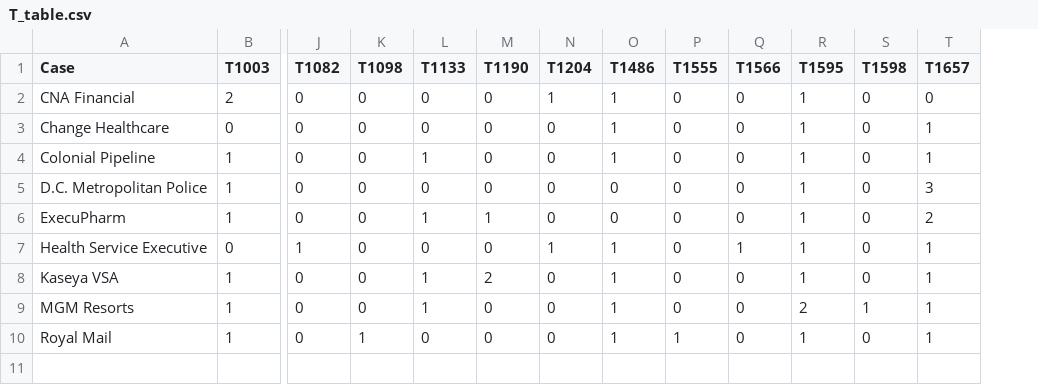
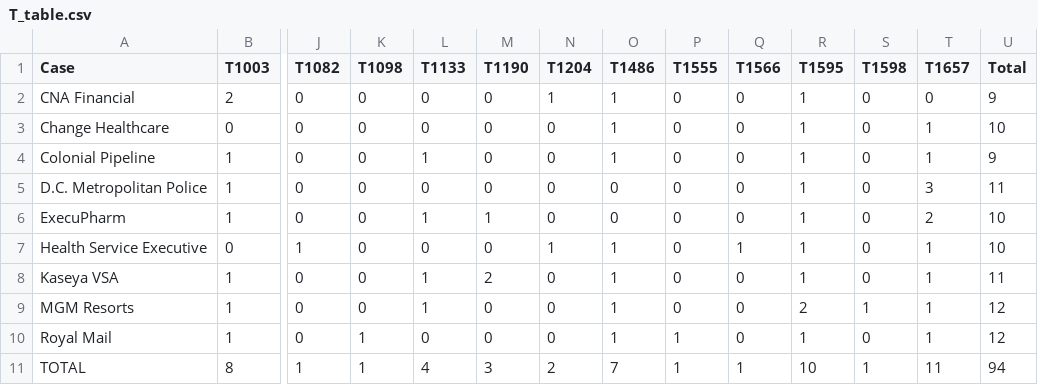
Before and after one commit to Mealsise/adv-topics-ransomware-flows-2025, a CSV file: paper_data/T_table.csv, drawn as a sheet; only a part is shown, gaps mark what is left out; rows hold the shown columns only; the diff names each change by its address in the sheet, - before the commit and + after, or states it on an @@ line.

```diff
--- a/paper_data/T_table.csv
+++ b/paper_data/T_table.csv
+column U (Total), rows 2-10: 9 | 10 | 9 | 11 | 10 | 10 | 11 | 12 | 12
+row 11: TOTAL | 8 | 1 | 1 | 4 | 3 | 2 | 7 | 1 | 1 | 10 | 1 | 11 | 94
```
Also changed, not shown: paper_data/TA_table.csv, 5 other files.
